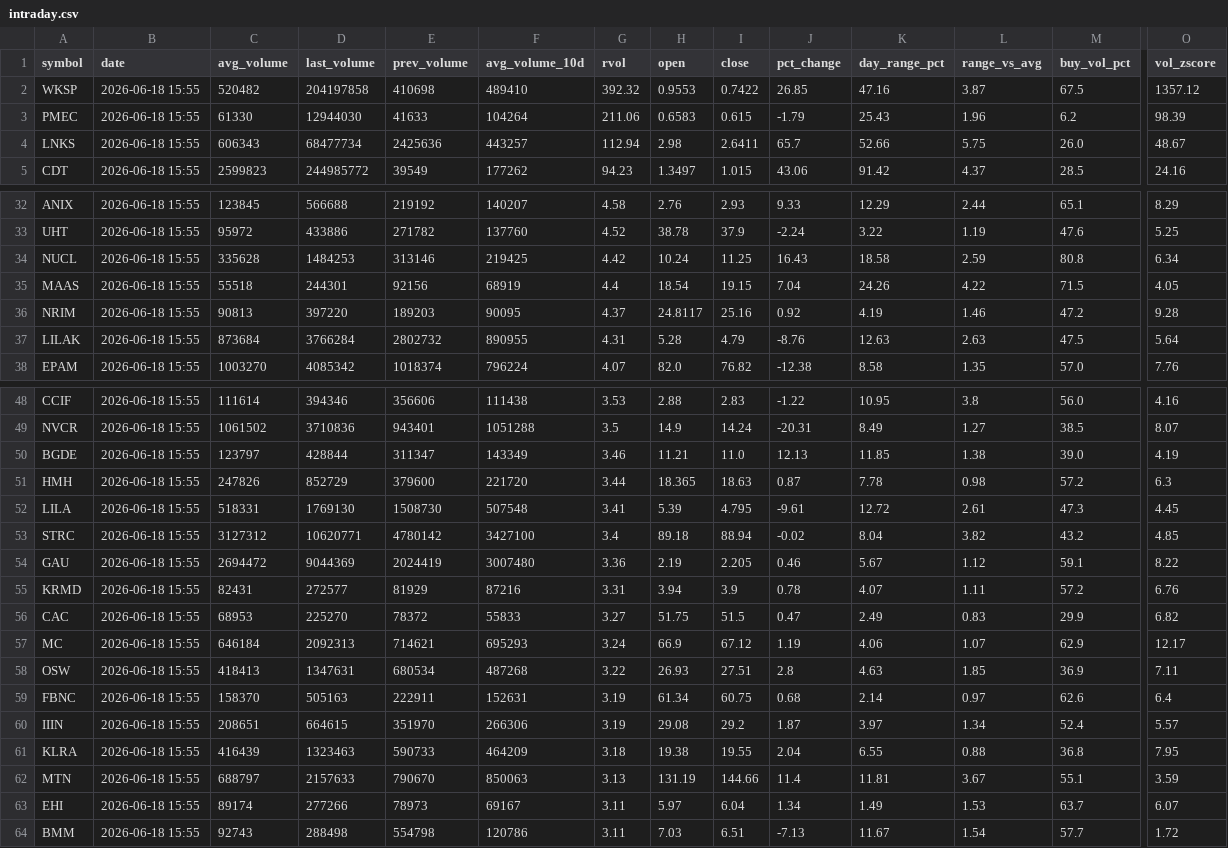
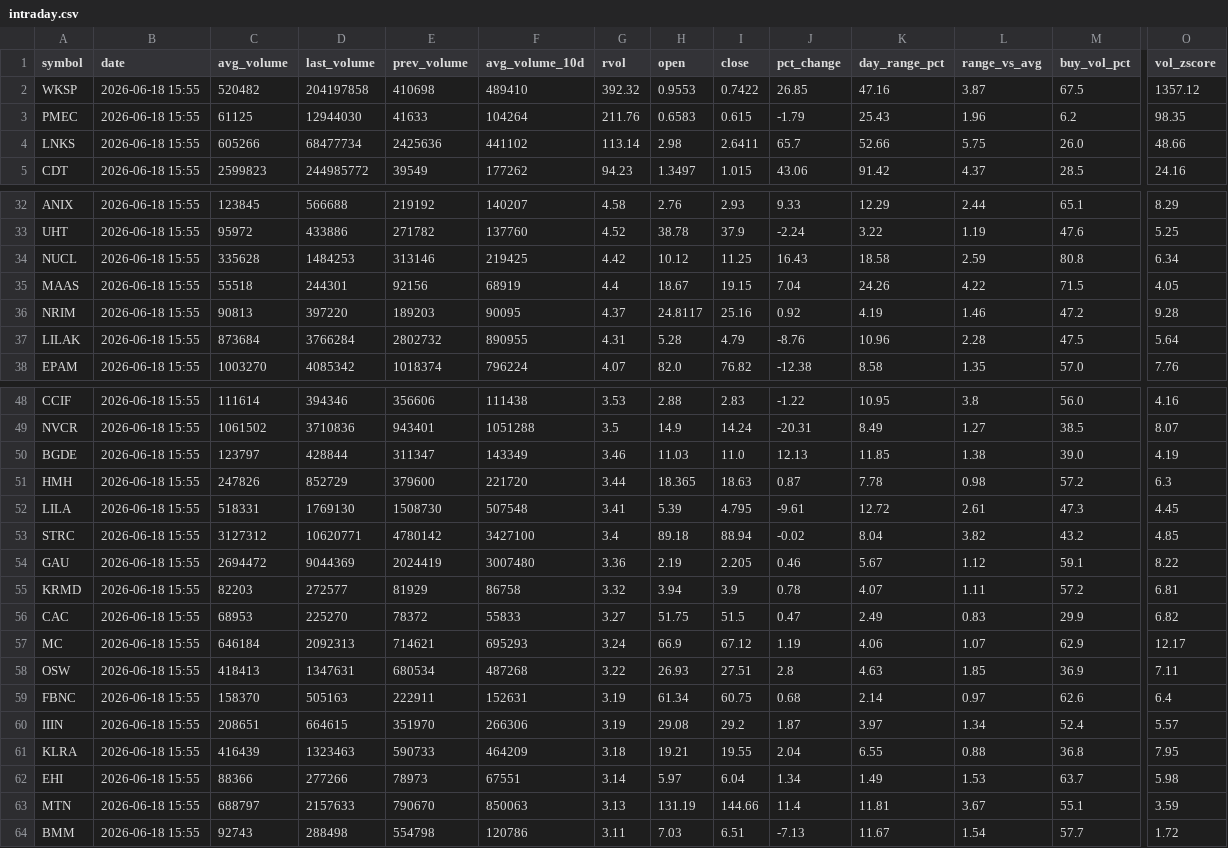
Before and after one commit to Alex-Matulay/volume-scanner, a CSV file: intraday.csv, drawn as a sheet; only a part is shown, gaps mark what is left out; removed rows and columns are numbered as before the commit, all else as after; rows hold the shown columns only; the diff covers the shown part only; the diff names each change by its address in the sheet, - before the commit and + after, or states it on an @@ line.

```diff
--- a/intraday.csv
+++ b/intraday.csv
-C3 (avg_volume): 61330
+C3 (avg_volume): 61125
-G3 (rvol): 211.06
+G3 (rvol): 211.76
-O3 (vol_zscore): 98.39
+O3 (vol_zscore): 98.35
-C4 (avg_volume): 606343
+C4 (avg_volume): 605266
-F4 (avg_volume_10d): 443257
+F4 (avg_volume_10d): 441102
-G4 (rvol): 112.94
+G4 (rvol): 113.14
-O4 (vol_zscore): 48.67
+O4 (vol_zscore): 48.66
-H34 (open): 10.24
+H34 (open): 10.12
-H35 (open): 18.54
+H35 (open): 18.67
-K37 (day_range_pct): 12.63
+K37 (day_range_pct): 10.96
-L37 (range_vs_avg): 2.63
+L37 (range_vs_avg): 2.28
-H50 (open): 11.21
+H50 (open): 11.03
-C55 (avg_volume): 82431
+C55 (avg_volume): 82203
-F55 (avg_volume_10d): 87216
+F55 (avg_volume_10d): 86758
-G55 (rvol): 3.31
+G55 (rvol): 3.32
-O55 (vol_zscore): 6.76
+O55 (vol_zscore): 6.81
-H61 (open): 19.38
+H61 (open): 19.21
+row 62: EHI | 2026-06-18 15:55 | 88366 | 277266 | 78973 | 67551 | 3.14 | 5.97 | 6.04 | 1.34 | 1.49 | 1.53 | 63.7 | 5.98
-row 63: EHI | 2026-06-18 15:55 | 89174 | 277266 | 78973 | 69167 | 3.11 | 5.97 | 6.04 | 1.34 | 1.49 | 1.53 | 63.7 | 6.07
```
Also changed, not shown: 4 edited cells elsewhere in this file, 2 other files.
